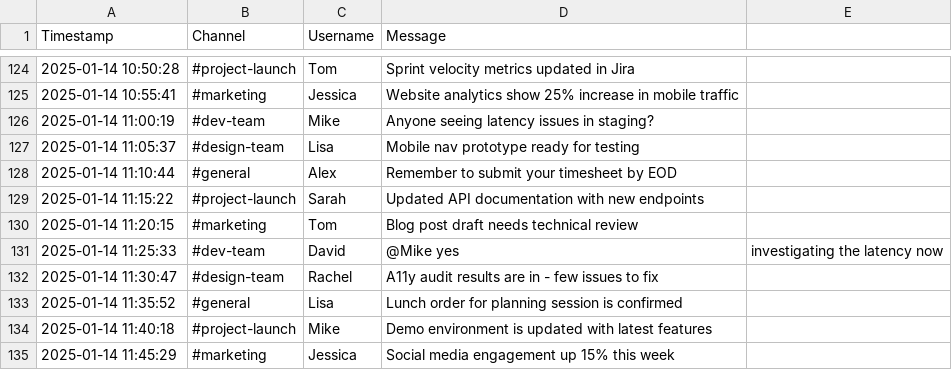
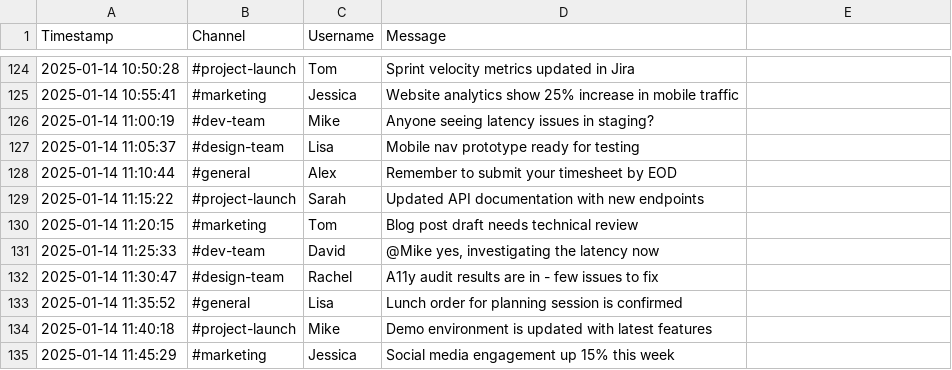
Before and after one commit to daig/slack, a CSV file: docker/postgres/init-scripts/chats.csv, drawn as a sheet; only a part is shown, gaps mark what is left out.

Commit message:
fix a comma in seed data

```diff
--- a/docker/postgres/init-scripts/chats.csv
+++ b/docker/postgres/init-scripts/chats.csv
@@ -130,3 +130,3 @@ Timestamp,Channel,Username,"Message"
 2025-01-14 11:20:15,#marketing,Tom,"Blog post draft needs technical review"
-2025-01-14 11:25:33,#dev-team,David,@Mike yes," investigating the latency now"
+2025-01-14 11:25:33,#dev-team,David,"@Mike yes, investigating the latency now"
 2025-01-14 11:30:47,#design-team,Rachel,"A11y audit results are in - few issues to fix"
```
